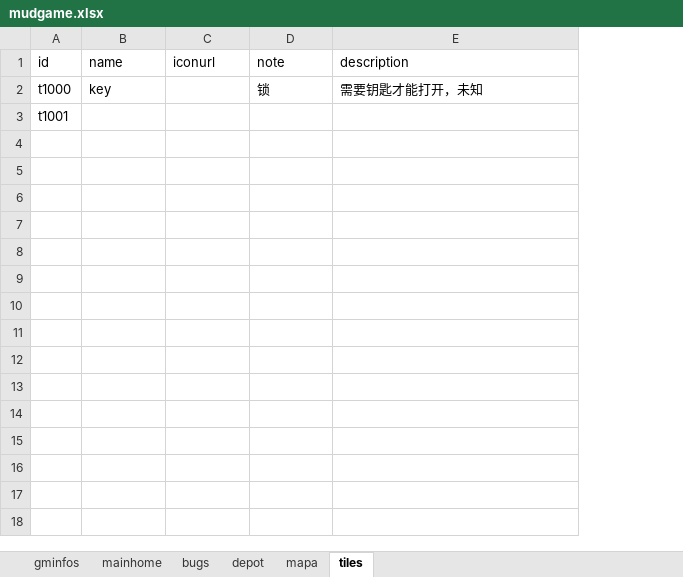
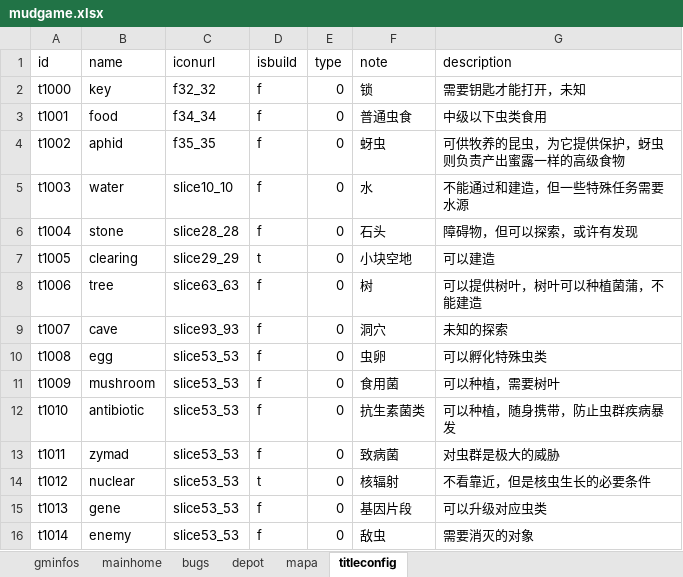
Before and after one commit to lzngame/insectgame, an Excel workbook: mudgame.xlsx, sheet titleconfig, drawn as a sheet; values as stored, in another font and other column widths than the file's, no borders; addresses are those after the commit; the diff names each change by its address in the sheet, - before the commit and + after, or states it on an @@ line.

```diff
--- a/mudgame.xlsx (sheet titleconfig)
+++ b/mudgame.xlsx (sheet titleconfig)
-sheet tab: tiles
+sheet tab: titleconfig
+column D (isbuild), rows 2-3: f | f
+column E (type), rows 2-3: 0 | 0
-C2 (iconurl): (empty)
+C2 (iconurl): f32_32
-B3 (name): (empty)
+B3 (name): food
-C3 (iconurl): (empty)
+C3 (iconurl): f34_34
-F3 (note): (empty)
+F3 (note): 普通虫食
-G3 (description): (empty)
+G3 (description): 中级以下虫类食用
+row 4: t1002 | aphid | f35_35 | f | 0 | 蚜虫 | 可供牧养的昆虫，为它提供保护，蚜虫则负责产出蜜露一样的高级食物
+row 5: t1003 | water | slice10_10 | f | 0 | 水 | 不能通过和建造，但一些特殊任务需要水源
+row 6: t1004 | stone | slice28_28 | f | 0 | 石头 | 障碍物，但可以探索，或许有发现
+row 7: t1005 | clearing | slice29_29 | t | 0 | 小块空地 | 可以建造
+row 8: t1006 | tree | slice63_63 | f | 0 | 树 | 可以提供树叶，树叶可以种植菌蒲，不能建造
+row 9: t1007 | cave | slice93_93 | f | 0 | 洞穴 | 未知的探索
+row 10: t1008 | egg | slice53_53 | f | 0 | 虫卵 | 可以孵化特殊虫类
+row 11: t1009 | mushroom | slice53_53 | f | 0 | 食用菌 | 可以种植，需要树叶
+row 12: t1010 | antibiotic | slice53_53 | f | 0 | 抗生素菌类 | 可以种植，随身携带，防止虫群疾病暴发
+row 13: t1011 | zymad | slice53_53 | f | 0 | 致病菌 | 对虫群是极大的威胁
+row 14: t1012 | nuclear | slice53_53 | t | 0 | 核辐射 | 不看靠近，但是核虫生长的必要条件
+row 15: t1013 | gene | slice53_53 | f | 0 | 基因片段 | 可以升级对应虫类
+row 16: t1014 | enemy | slice53_53 | f | 0 | 敌虫 | 需要消灭的对象
```
Also changed, not shown: sheet mapa, 13 other files.
